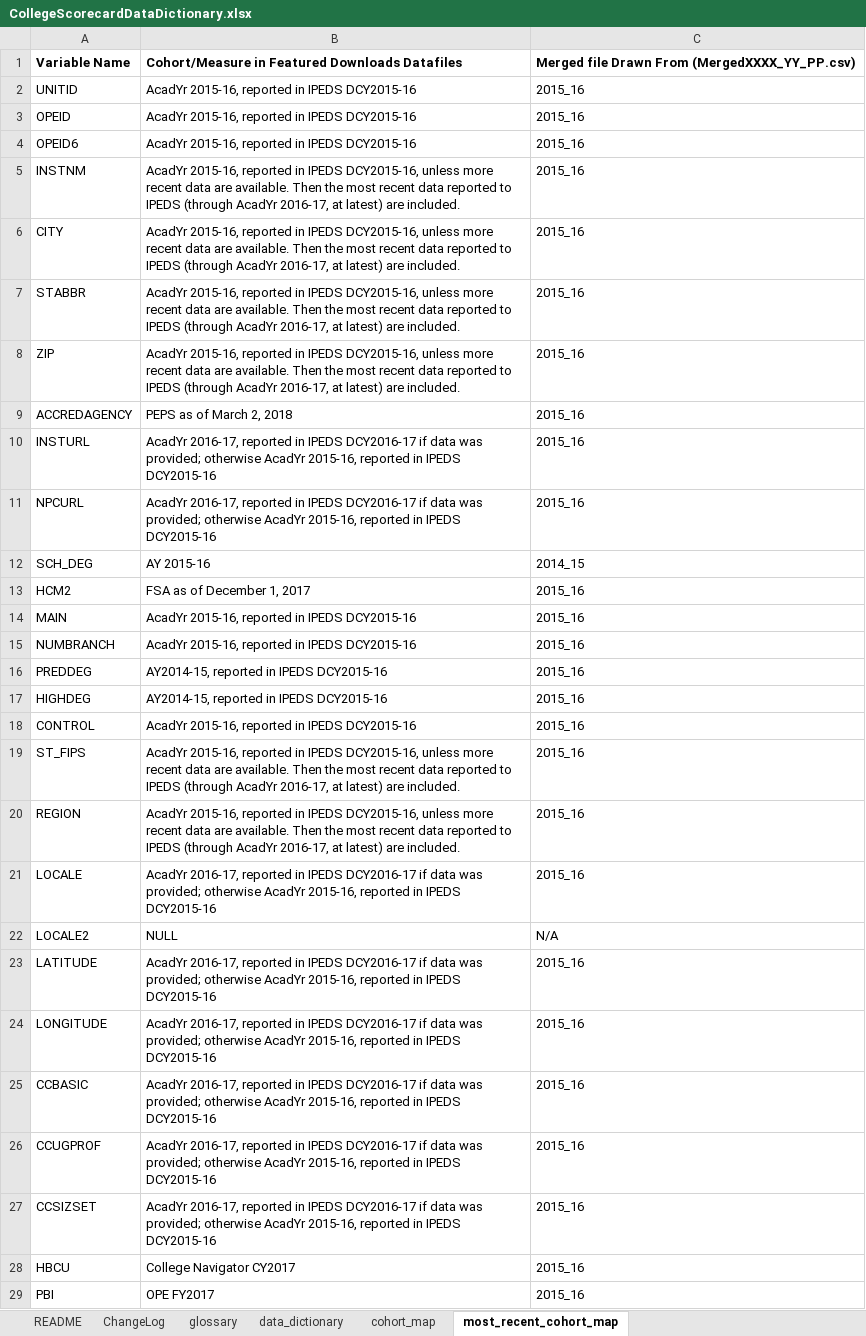
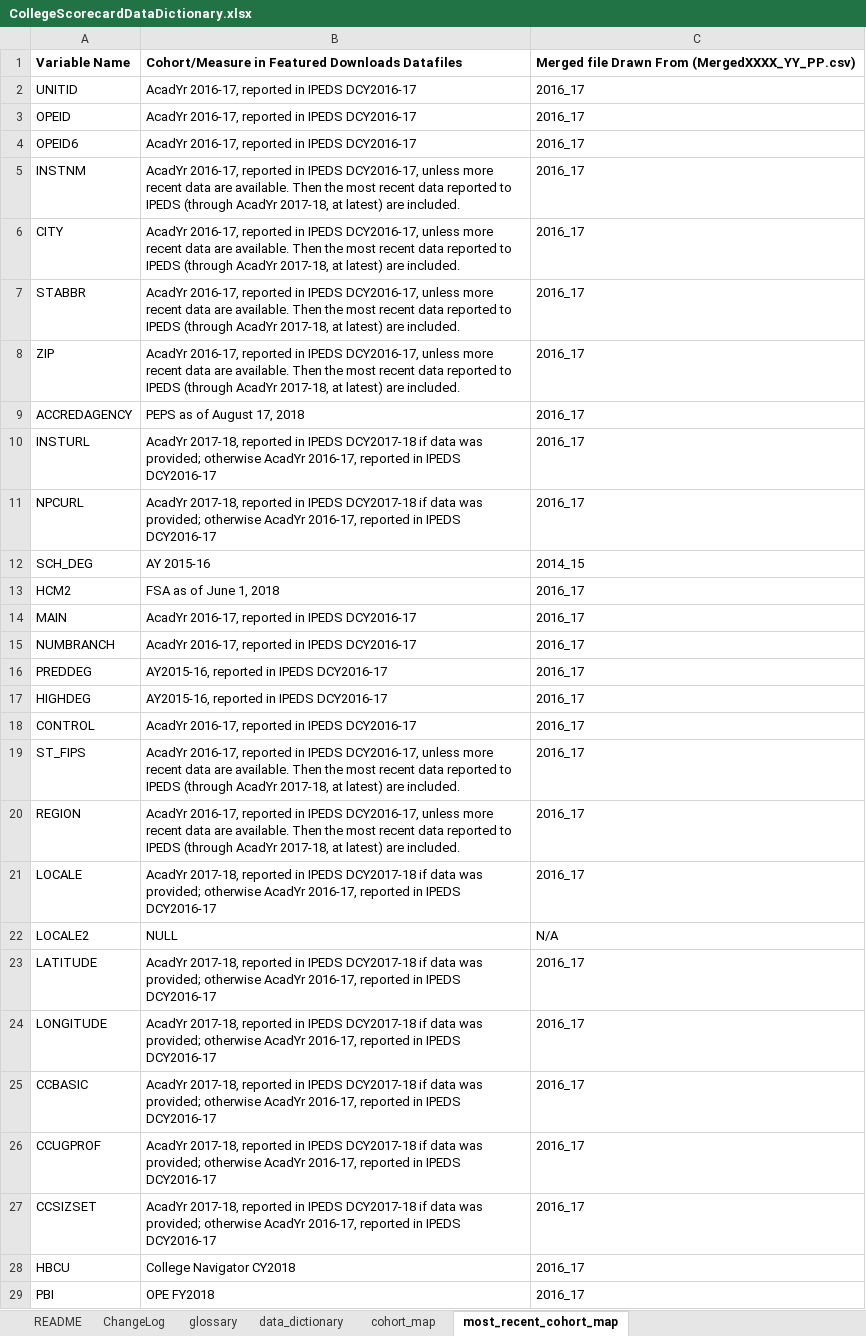
Before and after one commit to RTICWDT/college-scorecard, an Excel workbook: assets/CollegeScorecardDataDictionary.xlsx, sheet most_recent_cohort_map, drawn as a sheet; only a part is shown; values as stored, in another font and other column widths than the file's, no borders; the diff covers the shown part only; the diff names each change by its address in the sheet, - before the commit and + after, or states it on an @@ line.

```diff
--- a/assets/CollegeScorecardDataDictionary.xlsx (sheet most_recent_cohort_map)
+++ b/assets/CollegeScorecardDataDictionary.xlsx (sheet most_recent_cohort_map)
-B2:B4: AcadYr 2015-16, reported in IPEDS DCY2015-16
+B2:B4: AcadYr 2016-17, reported in IPEDS DCY2016-17
-C2:C11: 2015_16
+C2:C11: 2016_17
-B5:B8: AcadYr 2015-16, reported in IPEDS DCY2015-16, unless more recent data are available. Then the most recent data reported to IPEDS (through AcadYr 2016-17, at latest)…
+B5:B8: AcadYr 2016-17, reported in IPEDS DCY2016-17, unless more recent data are available. Then the most recent data reported to IPEDS (through AcadYr 2017-18, at latest)…
-B9: PEPS as of March 2, 2018
+B9: PEPS as of August 17, 2018
-B10:B11: AcadYr 2016-17, reported in IPEDS DCY2016-17 if data was provided; otherwise AcadYr 2015-16, reported in IPEDS DCY2015-16
+B10:B11: AcadYr 2017-18, reported in IPEDS DCY2017-18 if data was provided; otherwise AcadYr 2016-17, reported in IPEDS DCY2016-17
-B13: FSA as of December 1, 2017
+B13: FSA as of June 1, 2018
-C13:C21: 2015_16
+C13:C21: 2016_17
-B14:B15: AcadYr 2015-16, reported in IPEDS DCY2015-16
+B14:B15: AcadYr 2016-17, reported in IPEDS DCY2016-17
-B16:B17: AY2014-15, reported in IPEDS DCY2015-16
+B16:B17: AY2015-16, reported in IPEDS DCY2016-17
-B18: AcadYr 2015-16, reported in IPEDS DCY2015-16
+B18: AcadYr 2016-17, reported in IPEDS DCY2016-17
-B19:B20: AcadYr 2015-16, reported in IPEDS DCY2015-16, unless more recent data are available. Then the most recent data reported to IPEDS (through AcadYr 2016-17, at latest)…
+B19:B20: AcadYr 2016-17, reported in IPEDS DCY2016-17, unless more recent data are available. Then the most recent data reported to IPEDS (through AcadYr 2017-18, at latest)…
-B21: AcadYr 2016-17, reported in IPEDS DCY2016-17 if data was provided; otherwise AcadYr 2015-16, reported in IPEDS DCY2015-16
+B21: AcadYr 2017-18, reported in IPEDS DCY2017-18 if data was provided; otherwise AcadYr 2016-17, reported in IPEDS DCY2016-17
-B23:B27: AcadYr 2016-17, reported in IPEDS DCY2016-17 if data was provided; otherwise AcadYr 2015-16, reported in IPEDS DCY2015-16
+B23:B27: AcadYr 2017-18, reported in IPEDS DCY2017-18 if data was provided; otherwise AcadYr 2016-17, reported in IPEDS DCY2016-17
-C23:C29: 2015_16
+C23:C29: 2016_17
-B28: College Navigator CY2017
+B28: College Navigator CY2018
-B29: OPE FY2017
+B29: OPE FY2018
```
Also changed, not shown: 19 added rows and 860 edited cells elsewhere in this sheet, sheet cohort_map, sheet data_dictionary, sheet ChangeLog, 1 other file.
